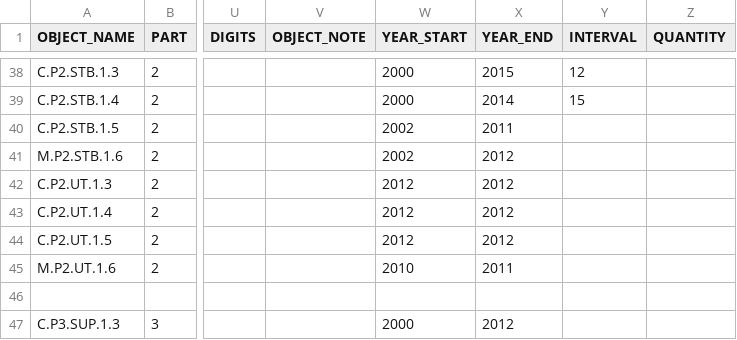
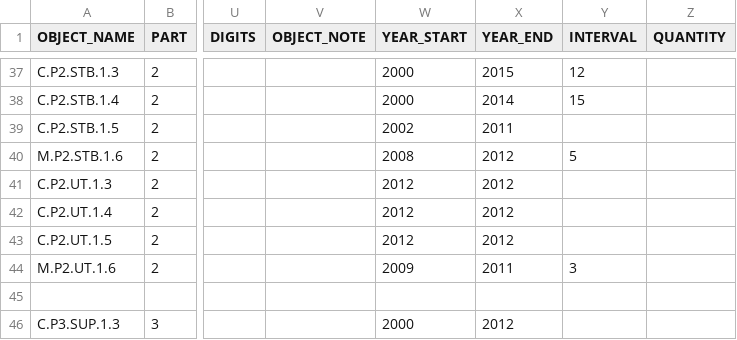
Before and after one commit to muuankarski/GSPB15, a CSV file: dissemination/DisseminationGPock2.csv, drawn as a sheet; only a part is shown, gaps mark what is left out; addresses are those after the commit; the diff covers the shown part only; the diff names each change by its address in the sheet, - before the commit and + after, or states it on an @@ line.

```diff
--- a/dissemination/DisseminationGPock2.csv
+++ b/dissemination/DisseminationGPock2.csv
-W40 (YEAR_START): 2002
+W40 (YEAR_START): 2008
-Y40 (INTERVAL): (empty)
+Y40 (INTERVAL): 5
-W44 (YEAR_START): 2010
+W44 (YEAR_START): 2009
-Y44 (INTERVAL): (empty)
+Y44 (INTERVAL): 3
```
Also changed, not shown: 8 removed rows and 30 edited cells elsewhere in this file, 1 other file.
